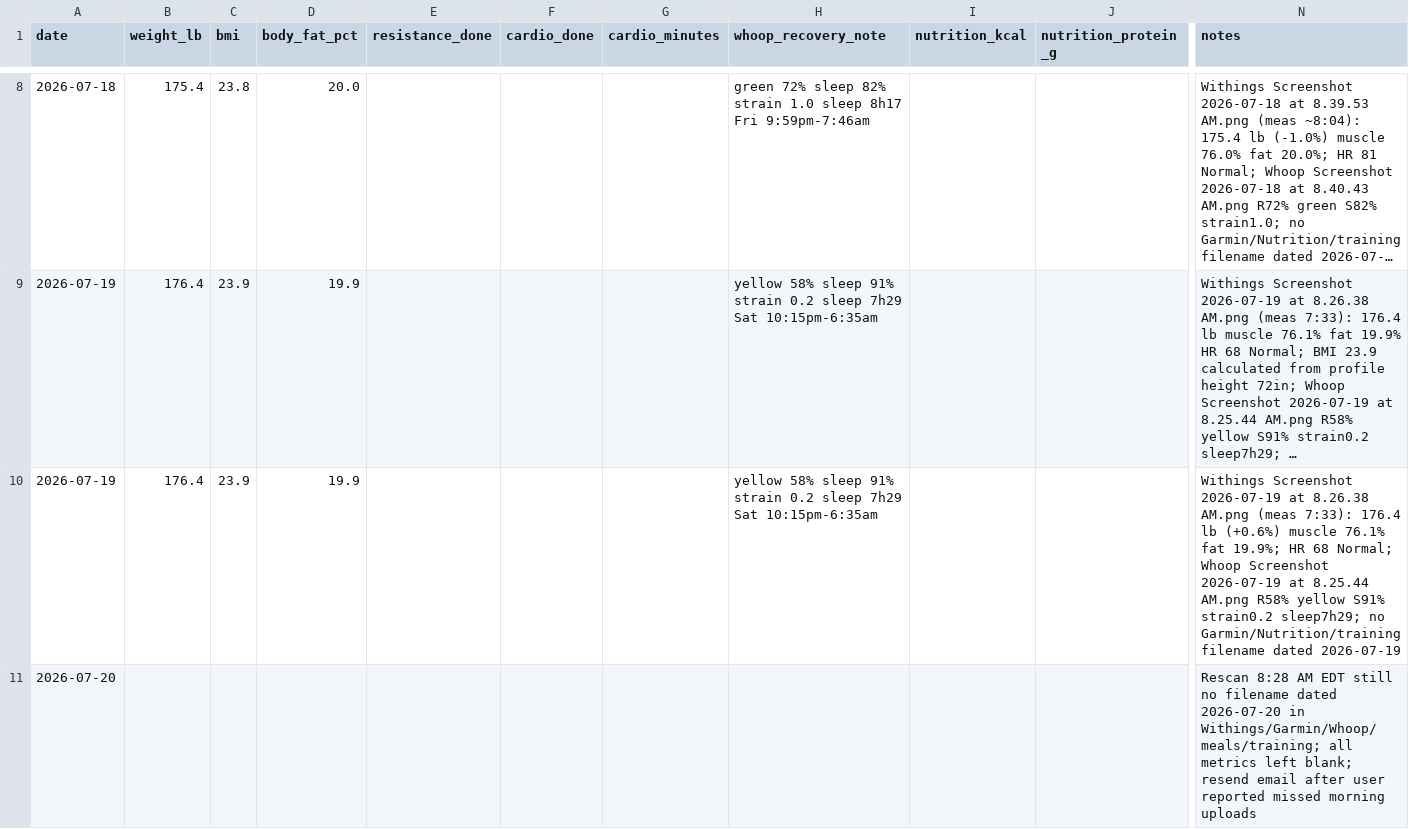
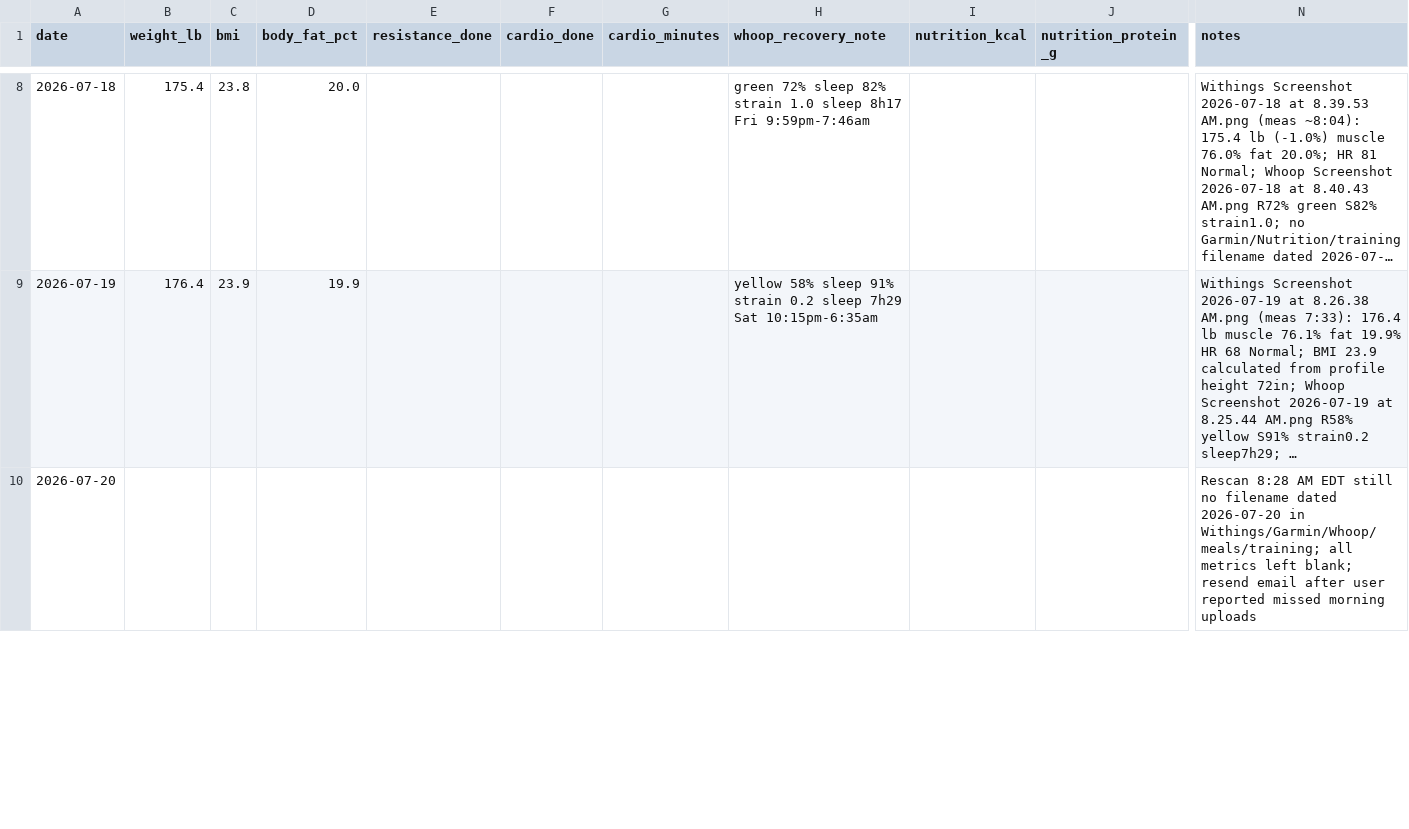
Before and after one commit to pwyw000/Fat_burn_2026_summer, a CSV file: logs/daily_log.csv, drawn as a sheet; only a part is shown, gaps mark what is left out; long unchanged cells end in …; rows hold the shown columns only; the diff covers the shown part only; the diff names each change by its address in the sheet, - before the commit and + after, or states it on an @@ line.

```diff
--- a/logs/daily_log.csv
+++ b/logs/daily_log.csv
-row 10: 2026-07-19 | 176.4 | 23.9 | 19.9 |  |  |  | yellow 58% sleep 91% strain 0.2 sleep 7h29 Sat 10:15pm-6:35am |  |  | Withings Screenshot 2026-07-19 at 8.26.38 AM.png (meas 7:33): 176.4 lb (+0.6%) muscle 76.1% fat 19.9%; HR 68 Normal; Whoop Screenshot 2026-07-19 at 8.25.44 AM.png R58% yellow S91% strain0.2 sleep7h29; no Garmin/Nutrition/training filename dated 2026-07-19
```
Also changed, not shown: 2 edited cells elsewhere in this file, 1 other file.
